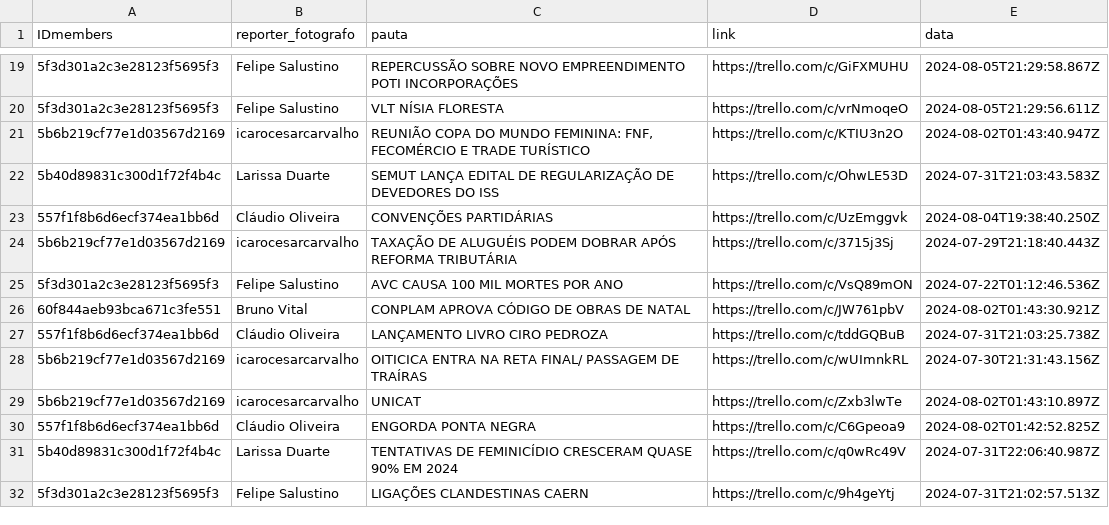
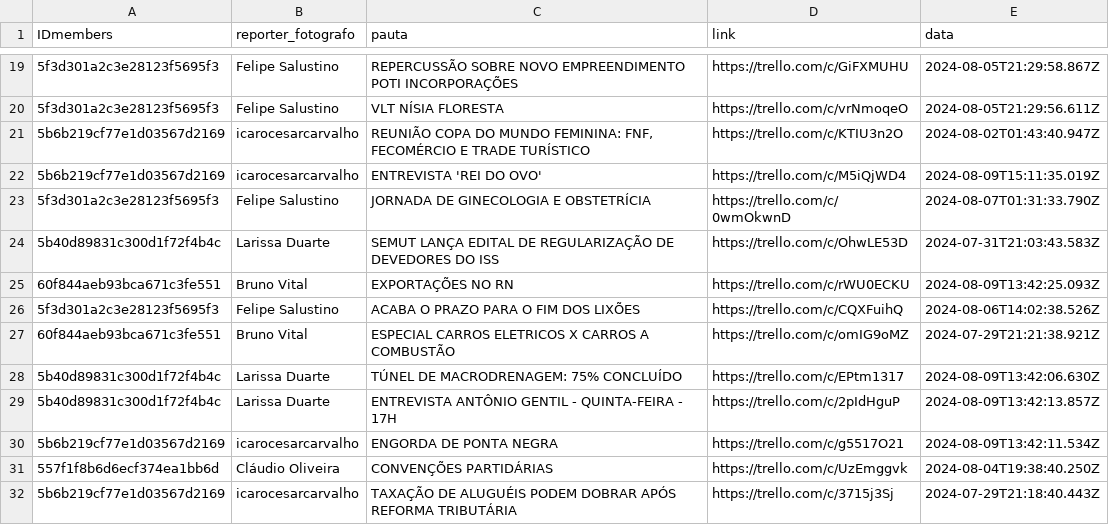
Before and after one commit to alisson002/Dashboard-TN, a CSV file: tabelas/impresso/dados_impresso.csv, drawn as a sheet; only a part is shown, gaps mark what is left out; the shorter side is filled out with more unchanged rows; the diff names each change by its address in the sheet, - before the commit and + after, or states it on an @@ line.

Commit message:
att impressso

```diff
--- a/tabelas/impresso/dados_impresso.csv
+++ b/tabelas/impresso/dados_impresso.csv
+row 22: 5b6b219cf77e1d03567d2169 | icarocesarcarvalho | ENTREVISTA 'REI DO OVO' | https://trello.com/c/M5iQjWD4 | 2024-08-09T15:11:35.019Z
+row 23: 5f3d301a2c3e28123f5695f3 | Felipe Salustino | JORNADA DE GINECOLOGIA E OBSTETRÍCIA | https://trello.com/c/0wmOkwnD | 2024-08-07T01:31:33.790Z
+row 25: 60f844aeb93bca671c3fe551 | Bruno Vital | EXPORTAÇÕES NO RN | https://trello.com/c/rWU0ECKU | 2024-08-09T13:42:25.093Z
+row 26: 5f3d301a2c3e28123f5695f3 | Felipe Salustino | ACABA O PRAZO PARA O FIM DOS LIXÕES | https://trello.com/c/CQXFuihQ | 2024-08-06T14:02:38.526Z
+row 27: 60f844aeb93bca671c3fe551 | Bruno Vital | ESPECIAL CARROS ELETRICOS X CARROS A COMBUSTÃO | https://trello.com/c/omIG9oMZ | 2024-07-29T21:21:38.921Z
+row 28: 5b40d89831c300d1f72f4b4c | Larissa Duarte | TÚNEL DE MACRODRENAGEM: 75% CONCLUÍDO | https://trello.com/c/EPtm1317 | 2024-08-09T13:42:06.630Z
+row 29: 5b40d89831c300d1f72f4b4c | Larissa Duarte | ENTREVISTA ANTÔNIO GENTIL - QUINTA-FEIRA - 17H | https://trello.com/c/2pIdHguP | 2024-08-09T13:42:13.857Z
+row 30: 5b6b219cf77e1d03567d2169 | icarocesarcarvalho | ENGORDA DE PONTA NEGRA | https://trello.com/c/g5517O21 | 2024-08-09T13:42:11.534Z
```
